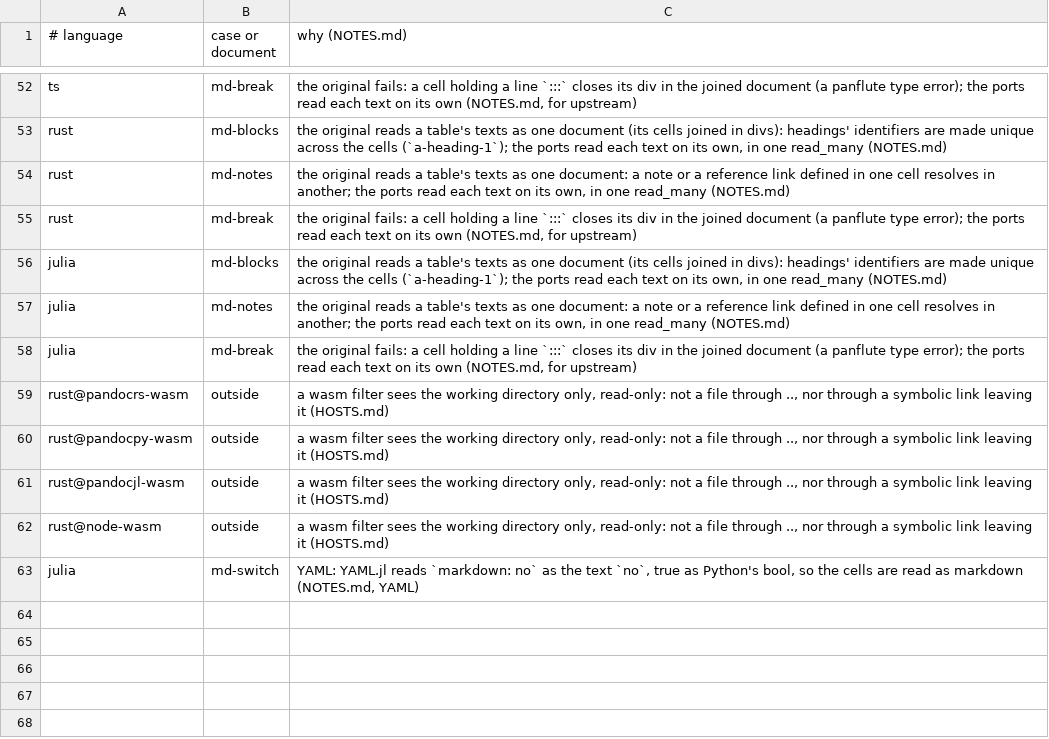
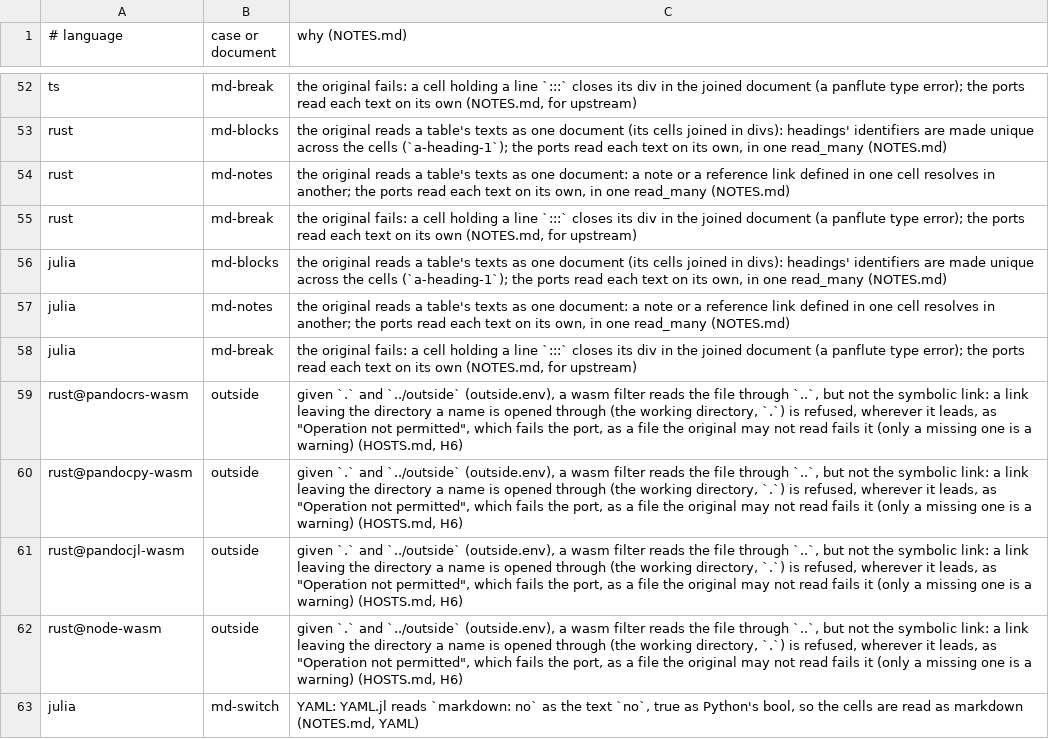
Before and after one commit to ickc/panir-filters, a TSV file: pantable/known.tsv, drawn as a sheet; only a part is shown, gaps mark what is left out.

Commit message:
The outside cases (include-files, include-code-files, pantable) give a wasm port what a user gives for shared files beside the document's, '.' and '../outside' (outside.env; expected.jsonl regenerated, only the env added): the file through .. is read in the four wasm hosts, the symbolic link leaving the working directory is refused wherever it leads (wasi-libc opens it through the working directory, which it leaves), so include-files and include-code-files skip it and pantable's port fails, as its original fails on a file it may not read. Their 12 known rows say so; no port mangled a name. NOTES: what a wasm port is given, and what it reads without

```diff
--- a/pantable/known.tsv
+++ b/pantable/known.tsv
@@ -58,6 +58,6 @@ julia	md-notes	the original reads a table's texts as one document: a note or a r
 julia	md-break	the original fails: a cell holding a line `:::` closes its div in the joined document (a panflute type error); the ports read each text on its own (NOTES.md, for upstream)
-rust@pandocrs-wasm	outside	a wasm filter sees the working directory only, read-only: not a file through .., nor through a symbolic link leaving it (HOSTS.md)
-rust@pandocpy-wasm	outside	a wasm filter sees the working directory only, read-only: not a file through .., nor through a symbolic link leaving it (HOSTS.md)
-rust@pandocjl-wasm	outside	a wasm filter sees the working directory only, read-only: not a file through .., nor through a symbolic link leaving it (HOSTS.md)
-rust@node-wasm	outside	a wasm filter sees the working directory only, read-only: not a file through .., nor through a symbolic link leaving it (HOSTS.md)
+rust@pandocrs-wasm	outside	given `.` and `../outside` (outside.env), a wasm filter reads the file through `..`, but not the symbolic link: a link leaving the directory a name is opened through (the working directory, `.`) is refused, wherever it leads, as "Operation not permitted", which fails the port, as a file the original may not read fails it (only a missing one is a warning) (HOSTS.md, H6)
+rust@pandocpy-wasm	outside	given `.` and `../outside` (outside.env), a wasm filter reads the file through `..`, but not the symbolic link: a link leaving the directory a name is opened through (the working directory, `.`) is refused, wherever it leads, as "Operation not permitted", which fails the port, as a file the original may not read fails it (only a missing one is a warning) (HOSTS.md, H6)
+rust@pandocjl-wasm	outside	given `.` and `../outside` (outside.env), a wasm filter reads the file through `..`, but not the symbolic link: a link leaving the directory a name is opened through (the working directory, `.`) is refused, wherever it leads, as "Operation not permitted", which fails the port, as a file the original may not read fails it (only a missing one is a warning) (HOSTS.md, H6)
+rust@node-wasm	outside	given `.` and `../outside` (outside.env), a wasm filter reads the file through `..`, but not the symbolic link: a link leaving the directory a name is opened through (the working directory, `.`) is refused, wherever it leads, as "Operation not permitted", which fails the port, as a file the original may not read fails it (only a missing one is a warning) (HOSTS.md, H6)
 julia	md-switch	YAML: YAML.jl reads `markdown: no` as the text `no`, true as Python's bool, so the cells are read as markdown (NOTES.md, YAML)
```
Also changed, not shown: include-code-files/known.tsv, include-files/known.tsv, 9 other files.
